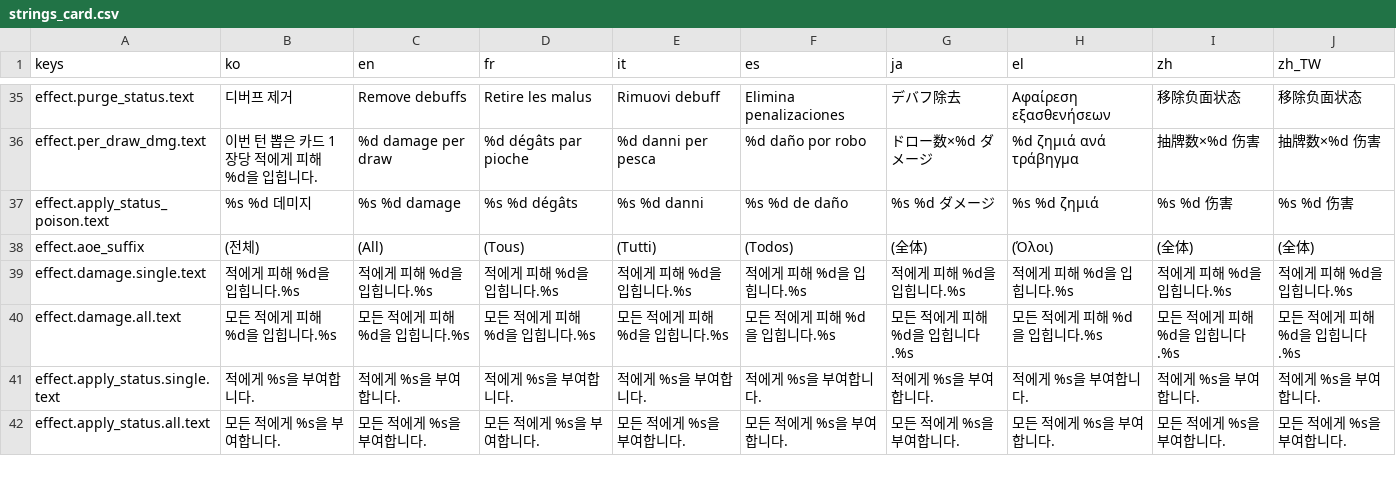
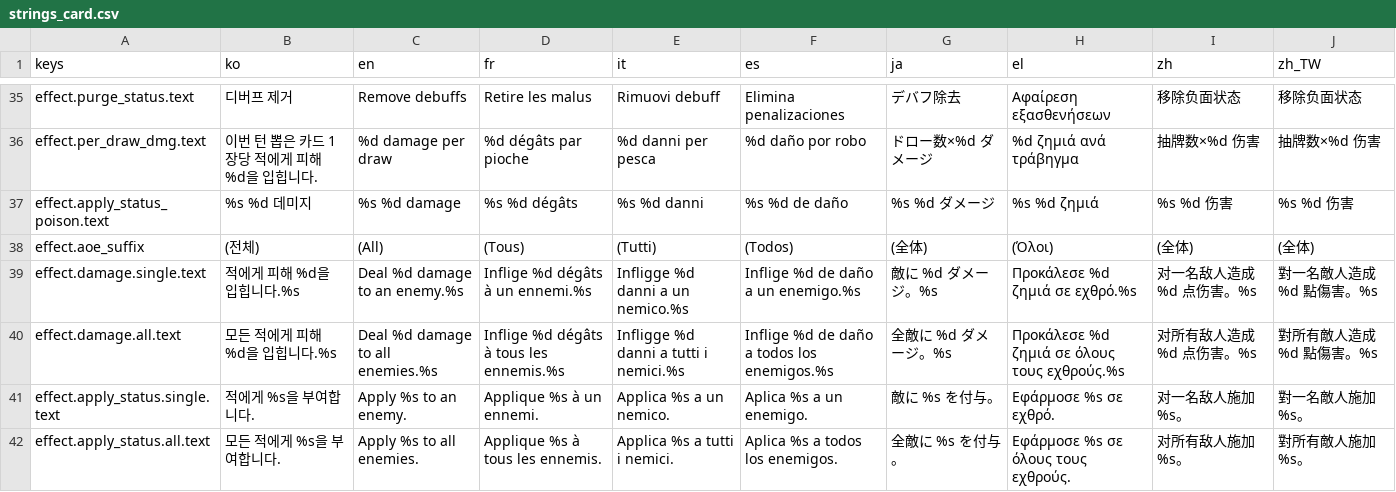
Before and after one commit to l980l/stsl, a CSV file: resources/translations/strings_card.csv, drawn as a sheet; only a part is shown, gaps mark what is left out; the diff covers the shown part only.

Commit message:
fix(i18n): card.csv 16 키 한국어 폴백/typo 정리
effect.*.text 12 키 — 모든 column 한국어 그대로였던 것 영어/프/이/스/일/그리스/중간/중번 번역 채움:
- damage, apply_status, apply_status_poison, status_double, purge_status, heal_per_dead_ally (각 single/all)

카드 4 typo:
- napoleon.emperors_legion.archetype: zh/zh_TW 한국어 '군단' → '军团'/'軍團'
- joan_of_arc.saints_vow.name: ja 한국어 → '聖女の盟約', zh_TW 간체 → '聖女盟約'
- musashi.afterimage_cut.name: el 'Μετα단ίδας' typo → 'Λεπίδα της Σκιάς'
- napoleon.legion_charge.name: el '돌격 Λεγεώνας' typo → 'Επέλαση Λεγεώνας'

```diff
--- a/resources/translations/strings_card.csv
+++ b/resources/translations/strings_card.csv
@@ -38,5 +38,5 @@ effect.apply_status_poison.text,%s %d 데미지,%s %d damage,%s %d dégâts,%s %
 effect.aoe_suffix, (전체), (All), (Tous), (Tutti), (Todos), (全体), (Όλοι), (全体), (全体)
-effect.damage.single.text,적에게 피해 %d을 입힙니다.%s,적에게 피해 %d을 입힙니다.%s,적에게 피해 %d을 입힙니다.%s,적에게 피해 %d을 입힙니다.%s,적에게 피해 %d을 입힙니다.%s,적에게 피해 %d을 입힙니다.%s,적에게 피해 %d을 입힙니다.%s,적에게 피해 %d을 입힙니다.%s,적에게 피해 %d을 입힙니다.%s
-effect.damage.all.text,모든 적에게 피해 %d을 입힙니다.%s,모든 적에게 피해 %d을 입힙니다.%s,모든 적에게 피해 %d을 입힙니다.%s,모든 적에게 피해 %d을 입힙니다.%s,모든 적에게 피해 %d을 입힙니다.%s,모든 적에게 피해 %d을 입힙니다.%s,모든 적에게 피해 %d을 입힙니다.%s,모든 적에게 피해 %d을 입힙니다.%s,모든 적에게 피해 %d을 입힙니다.%s
-effect.apply_status.single.text,적에게 %s을 부여합니다.,적에게 %s을 부여합니다.,적에게 %s을 부여합니다.,적에게 %s을 부여합니다.,적에게 %s을 부여합니다.,적에게 %s을 부여합니다.,적에게 %s을 부여합니다.,적에게 %s을 부여합니다.,적에게 %s을 부여합니다.
-effect.apply_status.all.text,모든 적에게 %s을 부여합니다.,모든 적에게 %s을 부여합니다.,모든 적에게 %s을 부여합니다.,모든 적에게 %s을 부여합니다.,모든 적에게 %s을 부여합니다.,모든 적에게 %s을 부여합니다.,모든 적에게 %s을 부여합니다.,모든 적에게 %s을 부여합니다.,모든 적에게 %s을 부여합니다.
+effect.damage.single.text,적에게 피해 %d을 입힙니다.%s,Deal %d damage to an enemy.%s,Inflige %d dégâts à un ennemi.%s,Infligge %d danni a un nemico.%s,Inflige %d de daño a un enemigo.%s,敵に %d ダメージ。%s,Προκάλεσε %d ζημιά σε εχθρό.%s,对一名敌人造成 %d 点伤害。%s,對一名敵人造成 %d 點傷害。%s
+effect.damage.all.text,모든 적에게 피해 %d을 입힙니다.%s,Deal %d damage to all enemies.%s,Inflige %d dégâts à tous les ennemis.%s,Infligge %d danni a tutti i nemici.%s,Inflige %d de daño a todos los enemigos.%s,全敵に %d ダメージ。%s,Προκάλεσε %d ζημιά σε όλους τους εχθρούς.%s,对所有敌人造成 %d 点伤害。%s,對所有敵人造成 %d 點傷害。%s
+effect.apply_status.single.text,적에게 %s을 부여합니다.,Apply %s to an enemy.,Applique %s à un ennemi.,Applica %s a un nemico.,Aplica %s a un enemigo.,敵に %s を付与。,Εφάρμοσε %s σε εχθρό.,对一名敌人施加 %s。,對一名敵人施加 %s。
+effect.apply_status.all.text,모든 적에게 %s을 부여합니다.,Apply %s to all enemies.,Applique %s à tous les ennemis.,Applica %s a tutti i nemici.,Aplica %s a todos los enemigos.,全敵に %s を付与。,Εφάρμοσε %s σε όλους τους εχθρούς.,对所有敌人施加 %s。,對所有敵人施加 %s。
```
Also changed, not shown: 71 edited cells elsewhere in this file.
